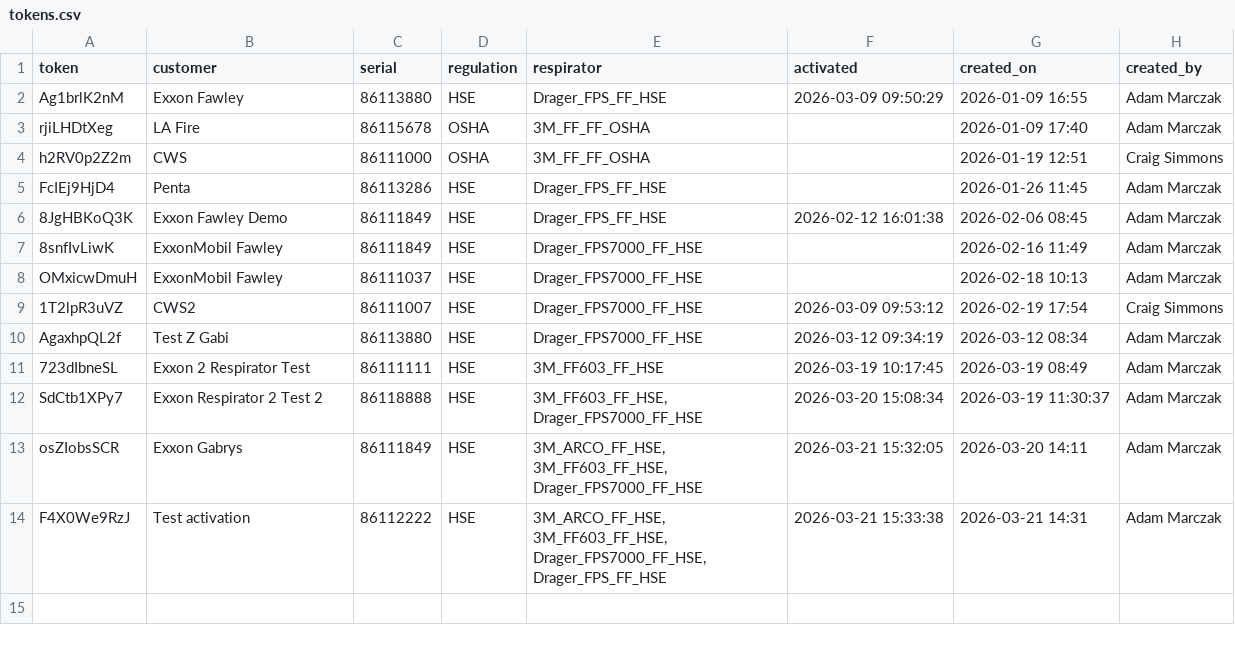
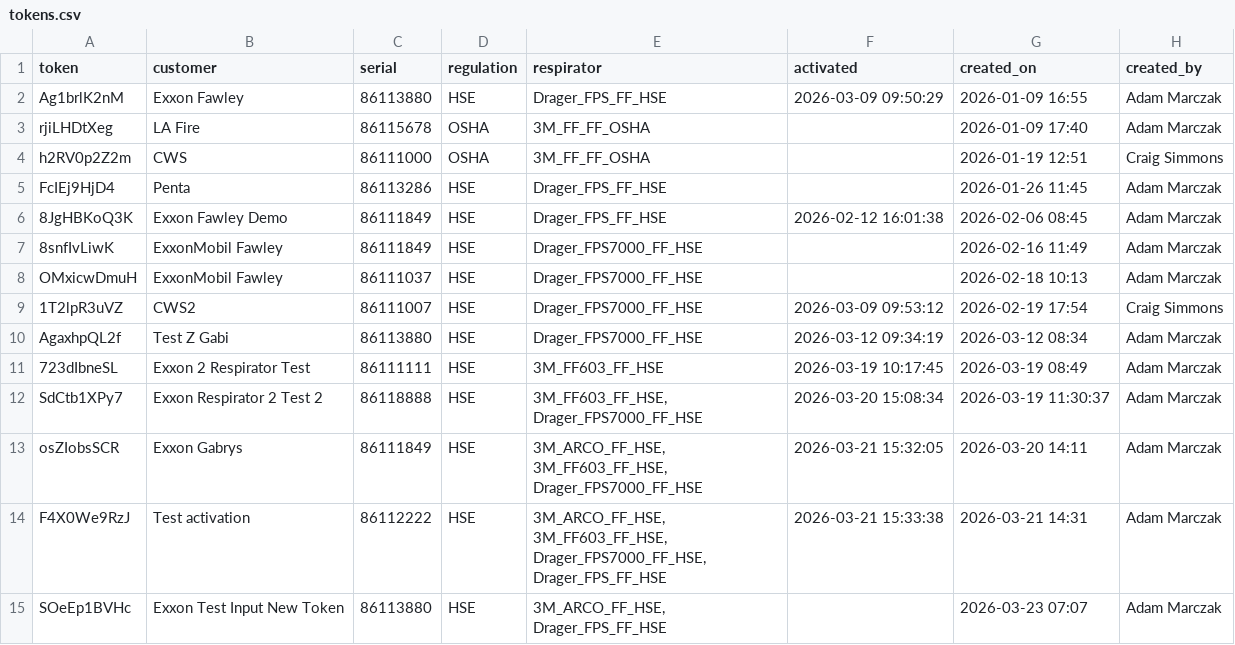
Before and after one commit to maciejnation/VirtualOperator, a CSV file: tokens.csv, drawn as a sheet.

Commit message:
Add token for Exxon Test Input New Token

```diff
--- a/tokens.csv
+++ b/tokens.csv
@@ -14 +14,2 @@ osZIobsSCR, Exxon Gabrys, 86111849, HSE,"3M_ARCO_FF_HSE, 3M_FF603_FF_HSE, Drager
 F4X0We9RzJ,Test activation,86112222,HSE,"3M_ARCO_FF_HSE, 3M_FF603_FF_HSE, Drager_FPS7000_FF_HSE, Drager_FPS_FF_HSE", 2026-03-21 15:33:38,2026-03-21 14:31,Adam Marczak
+SOeEp1BVHc,Exxon Test Input New Token,86113880,HSE,"3M_ARCO_FF_HSE, Drager_FPS_FF_HSE",,2026-03-23 07:07,Adam Marczak
```
